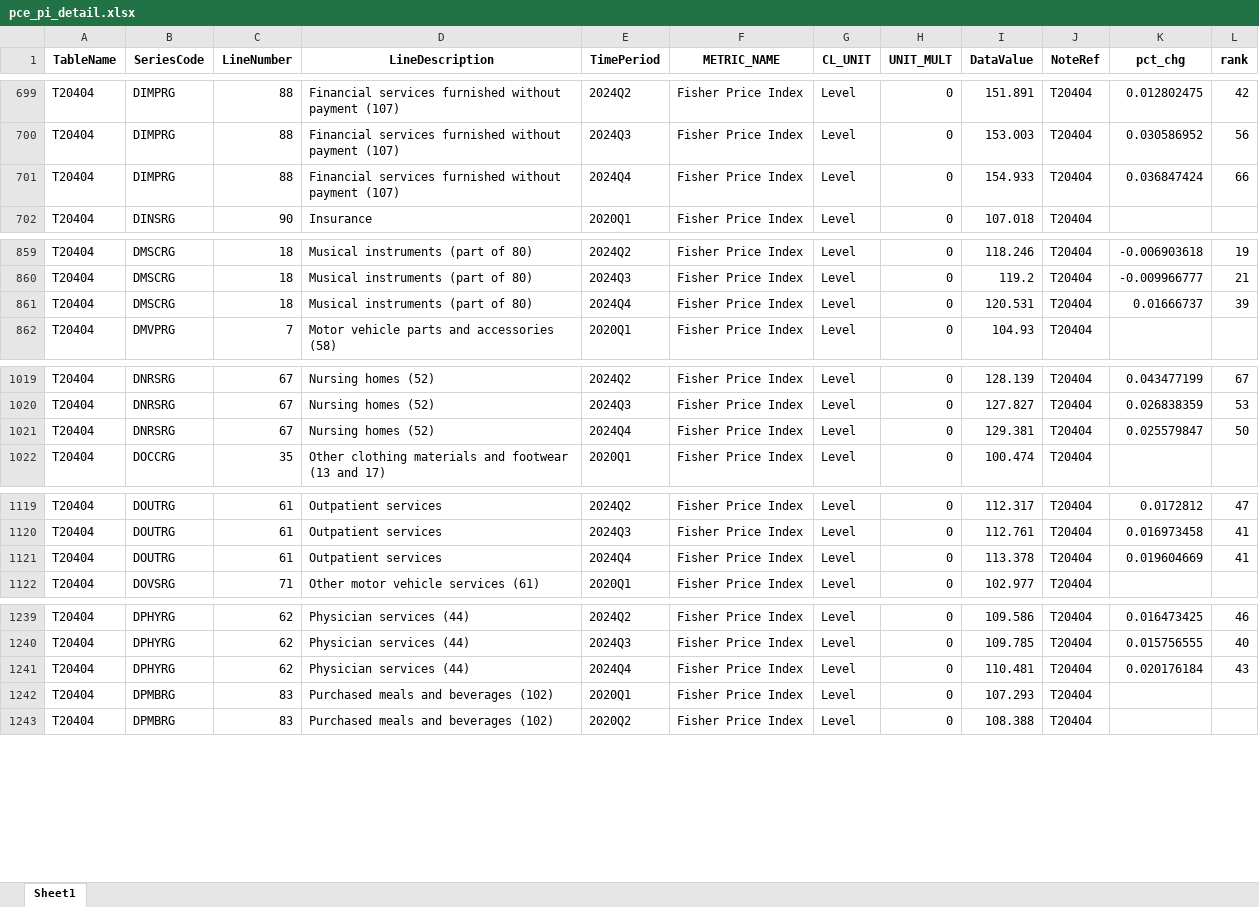
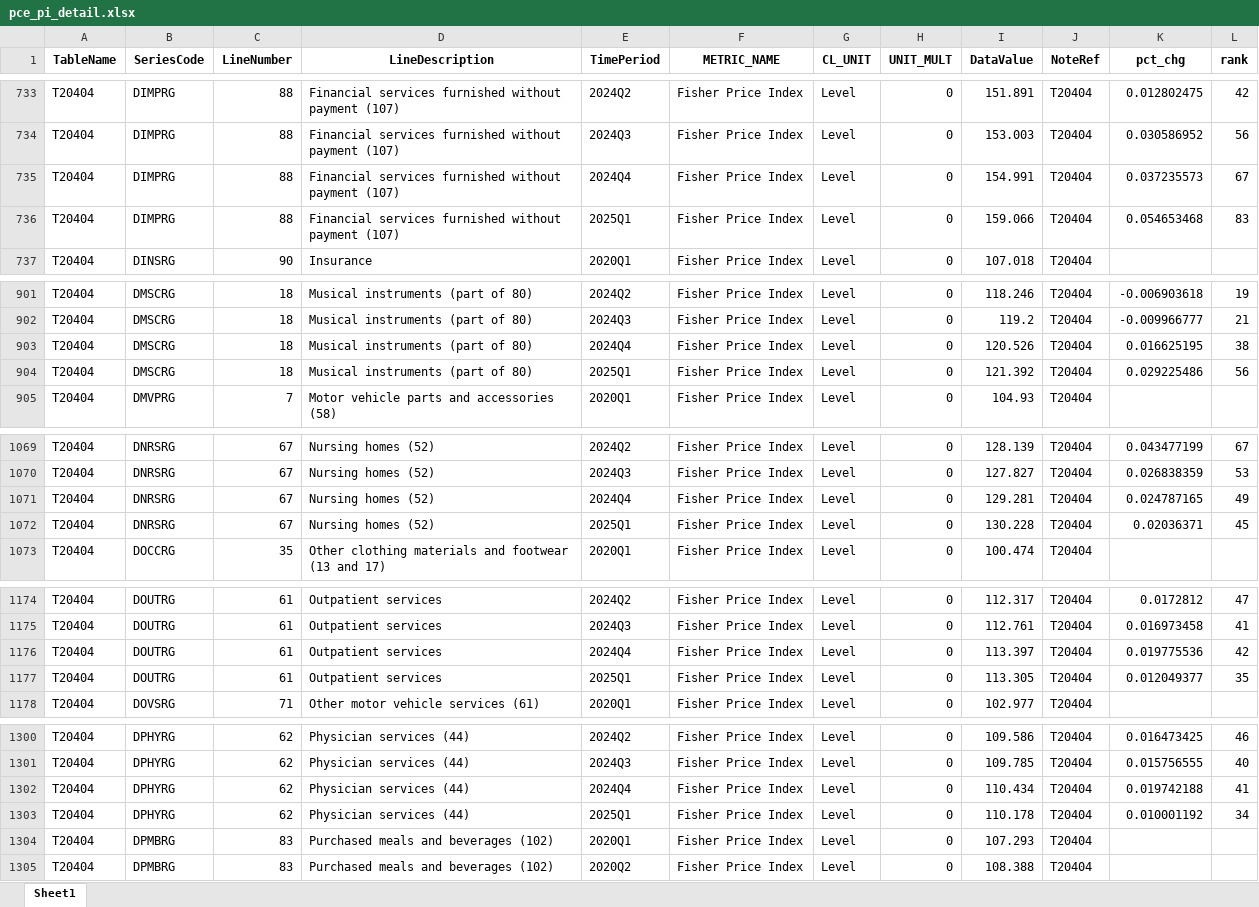
Before and after one commit to zhuolonghao/X, an Excel workbook: 01_macro_economic/PCE/Z.economic_pulse_monthly/pce_pi_detail.xlsx, sheet Sheet1, drawn as a sheet; only a part is shown, gaps mark what is left out; values as stored, in another font and other column widths than the file's, no borders; addresses are those after the commit; the diff covers the shown part only; the diff names each change by its address in the sheet, - before the commit and + after, or states it on an @@ line.

```diff
--- a/01_macro_economic/PCE/Z.economic_pulse_monthly/pce_pi_detail.xlsx (sheet Sheet1)
+++ b/01_macro_economic/PCE/Z.economic_pulse_monthly/pce_pi_detail.xlsx (sheet Sheet1)
-I735 (DataValue): 154.933
+I735 (DataValue): 154.991
-K735 (pct_chg): 0.036847424
+K735 (pct_chg): 0.037235573
-L735 (rank): 66
+L735 (rank): 67
+row 736: T20404 | DIMPRG | 88 | Financial services furnished without payment (107) | 2025Q1 | Fisher Price Index | Level | 0 | 159.066 | T20404 | 0.054653468 | 83
-I903 (DataValue): 120.531
+I903 (DataValue): 120.526
-K903 (pct_chg): 0.01666737
+K903 (pct_chg): 0.016625195
-L903 (rank): 39
+L903 (rank): 38
+row 904: T20404 | DMSCRG | 18 | Musical instruments (part of 80) | 2025Q1 | Fisher Price Index | Level | 0 | 121.392 | T20404 | 0.029225486 | 56
-I1071 (DataValue): 129.381
+I1071 (DataValue): 129.281
-K1071 (pct_chg): 0.025579847
+K1071 (pct_chg): 0.024787165
-L1071 (rank): 50
+L1071 (rank): 49
+row 1072: T20404 | DNRSRG | 67 | Nursing homes (52) | 2025Q1 | Fisher Price Index | Level | 0 | 130.228 | T20404 | 0.02036371 | 45
-I1176 (DataValue): 113.378
+I1176 (DataValue): 113.397
-K1176 (pct_chg): 0.019604669
+K1176 (pct_chg): 0.019775536
-L1176 (rank): 41
+L1176 (rank): 42
+row 1177: T20404 | DOUTRG | 61 | Outpatient services | 2025Q1 | Fisher Price Index | Level | 0 | 113.305 | T20404 | 0.012049377 | 35
-I1302 (DataValue): 110.481
+I1302 (DataValue): 110.434
-K1302 (pct_chg): 0.020176184
+K1302 (pct_chg): 0.019742188
-L1302 (rank): 43
+L1302 (rank): 41
+row 1303: T20404 | DPHYRG | 62 | Physician services (44) | 2025Q1 | Fisher Price Index | Level | 0 | 110.178 | T20404 | 0.010001192 | 34
```
Also changed, not shown: 87 added rows and 114 edited cells elsewhere in this sheet, 01_macro_economic/PCE/Z.economic_pulse_monthly/pce_detail.xlsx, 01_macro_economic/PCE/Z.economic_pulse_monthly/pce_real.xlsx, 42 other files.
